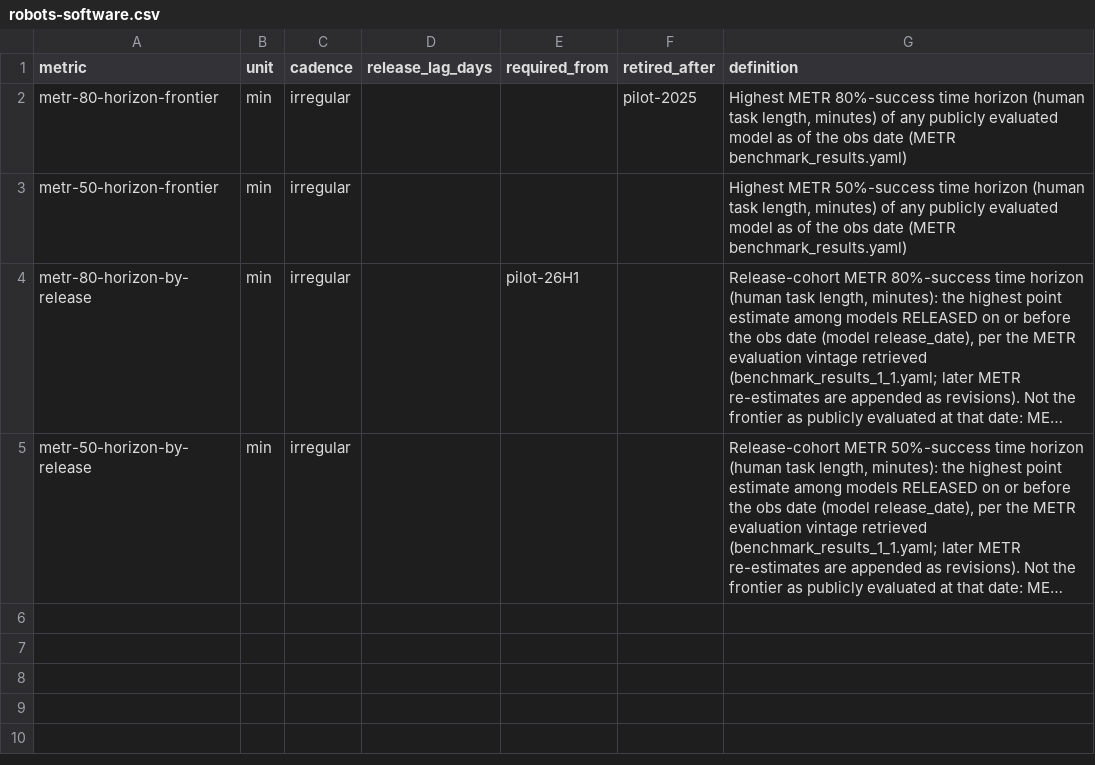
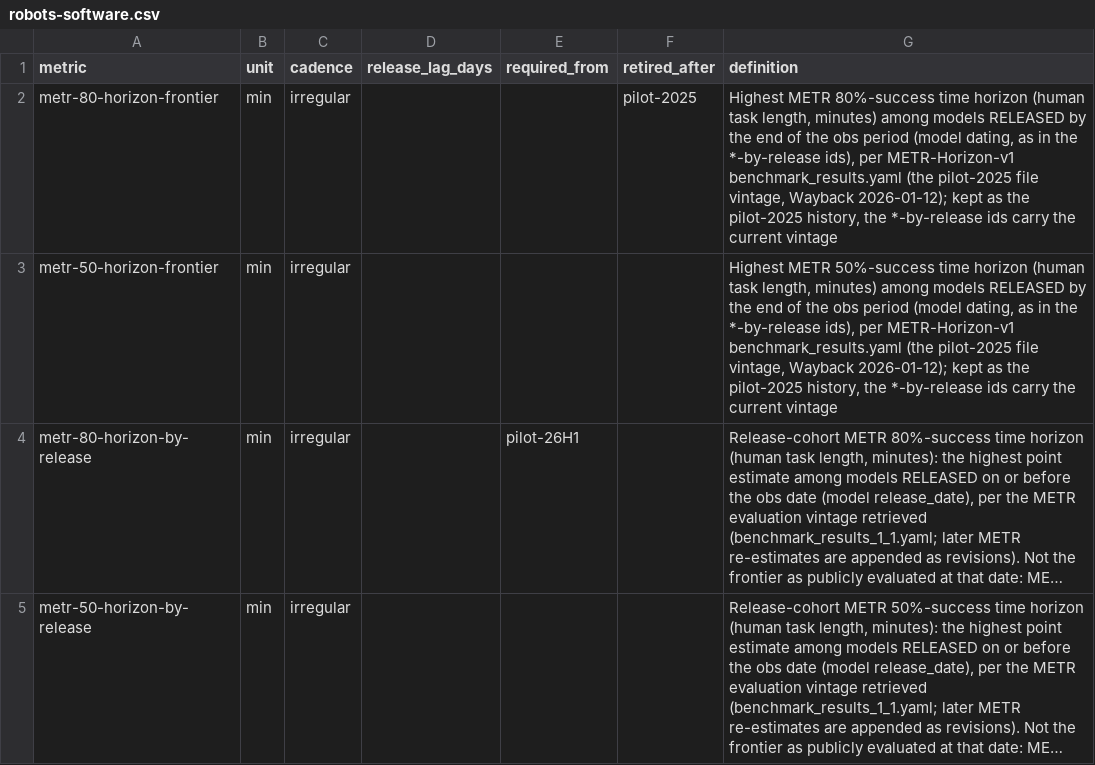
Before and after one commit to pasky/grand-endeavors-data, a CSV file: metrics/robots-software.csv, drawn as a sheet; long unchanged cells end in …; the diff names each change by its address in the sheet, - before the commit and + after, or states it on an @@ line.

Commit message:
re-verify the legacy pilot-2025 KPI observations: 40 rows (29 verified, 11 corrected)
Each legacy observation with no non-legacy row for the same metric@obs was
checked against its source. Every quote appears verbatim (whitespace-normalised)
in a cached document. Per-row logs, with document URL, cache path and sha256:
ledger/reverify/<section>.2026-10-16-obs.jsonl. Where the source states a full
publication date, published uses it (basis source): WMO, Doomsday, OECD, WHO,
Pew. The rest are seen 2026-10-16 (IEA, IRENA, METR, Edelman, V-Dem).

Not changed:
- the 26 rows a collector or verified row already outranks (co2-mlo-*,
  co2-global-annual, hale-global, payload-mass-to-orbit);
- rockets cost-to-leo-best 2025 (a separate sourcing decision).

By section:
- climate (2 verified): WMO 2.4 ppm/yr (2011-2020) and 3.5 ppm (2023->2024).
- fusion, IEA (2 verified): EU and US wholesale H1 2025, 90 and 48.
- fusion, IRENA LCOE: checked against the RPGC 2024 datafile (sheet Fig S.1,
  2024 USD); the report text gives only 2010 and 2024. 9 verified, 9 corrected:
  - PV: 2015 127->135, 2018 85->79, 2020 55->61;
  - onshore: 2015 64->76, 2018 48->56, 2020 39->41, 2022 33->34;
  - offshore: 2018 127->114, 2020 89->91.
- robots-software (4 verified): the METR frontier rows date MODELS (owner
  decision 2026-10-16). Each is the highest estimate among models released by
  the obs month in METR's v1 file (Wayback 2026-01-12; the live URL is 404):
  o3, GPT-5 and GPT-5.1-Codex-Max for p80, Claude Opus 4.5 for p50. The
  registry definitions now say so; they had said "publicly evaluated by the
  obs date", which the pilot values never followed.
- society-cohesion:
  - verified: Doomsday Clock 89 s, Edelman 56, V-Dem 72%, WHO loneliness 16%
    (the report gives 15.8% for 2014-2023), and 8 Pew years.
  - OECD 39% re-recorded as corrected: the category is "high or moderately
    high trust", not "high trust".
  - Pew 2020 27->20. pilot-2025 took 2017's latest poll but 2020's first; now
    every year takes its latest poll.

Registry definitions in metrics/society-cohesion.csv now state:
- the OECD trust category;
- the Pew latest-poll convention;
- the edition- or report-year obs convention for OECD (survey Oct-Nov 2023),
  Edelman (fielded autumn 2024) and WHO (pooled 2014-2023).

```diff
--- a/metrics/robots-software.csv
+++ b/metrics/robots-software.csv
-G2 (definition): …length, minutes) of any publicly evaluated model as of the obs date (METR benchmark_results.yaml)
+G2 (definition): …length, minutes) among models RELEASED by the end of the obs period (model dating, as in the *-by-release ids), per METR-Horizon-v1 benchmark_results.yaml (the pilot-2025 file vintage, Wayback 2026-01-12); kept as the pilot-2025 history, the *-by-release ids carry the current vintage
-G3 (definition): …length, minutes) of any publicly evaluated model as of the obs date (METR benchmark_results.yaml)
+G3 (definition): …length, minutes) among models RELEASED by the end of the obs period (model dating, as in the *-by-release ids), per METR-Horizon-v1 benchmark_results.yaml (the pilot-2025 file vintage, Wayback 2026-01-12); kept as the pilot-2025 history, the *-by-release ids carry the current vintage
```
Also changed, not shown: ledger/observations/robots-software.csv, ledger/observations/society-cohesion.csv, 7 other files.
